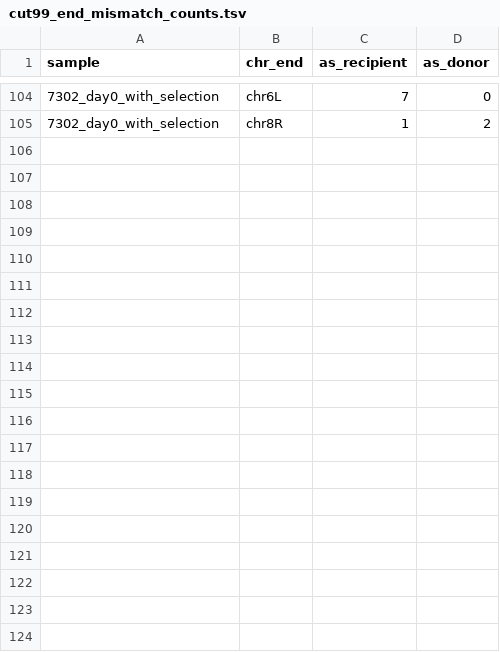
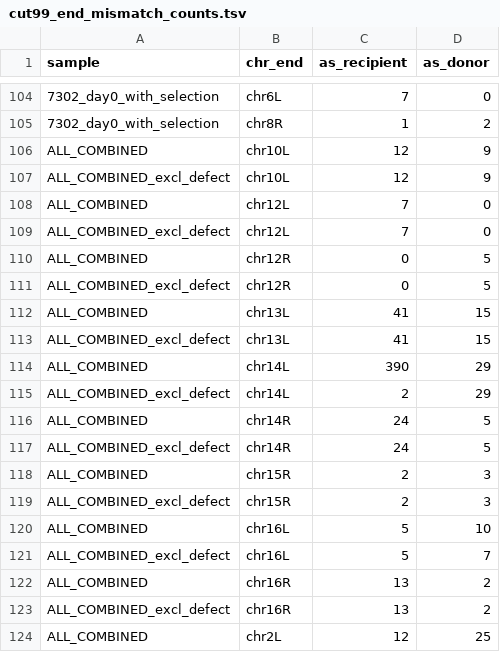
Before and after one commit to AMalkov07/teloTracker_snakemake, a TSV file: verification/reports/cut99_end_mismatch_counts.tsv, drawn as a sheet; only a part is shown, gaps mark what is left out; the diff covers the shown part only; the diff names each change by its address in the sheet, - before the commit and + after, or states it on an @@ line.

```diff
--- a/verification/reports/cut99_end_mismatch_counts.tsv
+++ b/verification/reports/cut99_end_mismatch_counts.tsv
+row 106: ALL_COMBINED | chr10L | 12 | 9
+row 107: ALL_COMBINED_excl_defect | chr10L | 12 | 9
+row 108: ALL_COMBINED | chr12L | 7 | 0
+row 109: ALL_COMBINED_excl_defect | chr12L | 7 | 0
+row 110: ALL_COMBINED | chr12R | 0 | 5
+row 111: ALL_COMBINED_excl_defect | chr12R | 0 | 5
+row 112: ALL_COMBINED | chr13L | 41 | 15
+row 113: ALL_COMBINED_excl_defect | chr13L | 41 | 15
+row 114: ALL_COMBINED | chr14L | 390 | 29
+row 115: ALL_COMBINED_excl_defect | chr14L | 2 | 29
+row 116: ALL_COMBINED | chr14R | 24 | 5
+row 117: ALL_COMBINED_excl_defect | chr14R | 24 | 5
+row 118: ALL_COMBINED | chr15R | 2 | 3
+row 119: ALL_COMBINED_excl_defect | chr15R | 2 | 3
+row 120: ALL_COMBINED | chr16L | 5 | 10
+row 121: ALL_COMBINED_excl_defect | chr16L | 5 | 7
+row 122: ALL_COMBINED | chr16R | 13 | 2
+row 123: ALL_COMBINED_excl_defect | chr16R | 13 | 2
+row 124: ALL_COMBINED | chr2L | 12 | 25
```
Also changed, not shown: 17 added rows elsewhere in this file, 1 other file.
